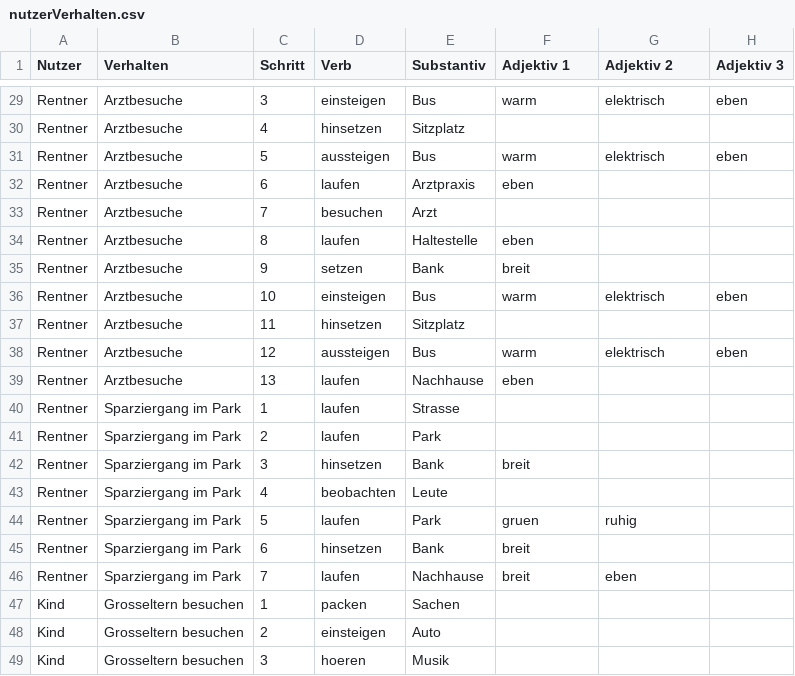
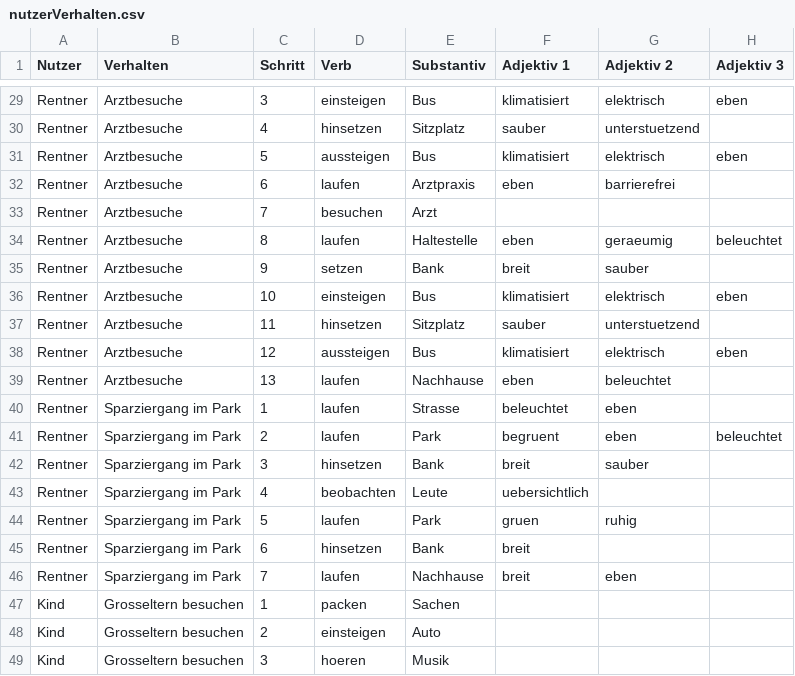
Before and after one commit to FlorentinD/UrbanData, a CSV file: seminarExc/nutzerVerhalten.csv, drawn as a sheet; only a part is shown, gaps mark what is left out; the diff covers the shown part only; the diff names each change by its address in the sheet, - before the commit and + after, or states it on an @@ line.

```diff
--- a/seminarExc/nutzerVerhalten.csv
+++ b/seminarExc/nutzerVerhalten.csv
-F29 (Adjektiv 1): warm
+F29 (Adjektiv 1): klimatisiert
-F30 (Adjektiv 1): (empty)
+F30 (Adjektiv 1): sauber
-G30 (Adjektiv 2): (empty)
+G30 (Adjektiv 2): unterstuetzend
-F31 (Adjektiv 1): warm
+F31 (Adjektiv 1): klimatisiert
-G32 (Adjektiv 2): (empty)
+G32 (Adjektiv 2): barrierefrei
-G34 (Adjektiv 2): (empty)
+G34 (Adjektiv 2): geraeumig
-H34 (Adjektiv 3): (empty)
+H34 (Adjektiv 3): beleuchtet
-G35 (Adjektiv 2): (empty)
+G35 (Adjektiv 2): sauber
-F36 (Adjektiv 1): warm
+F36 (Adjektiv 1): klimatisiert
-F37 (Adjektiv 1): (empty)
+F37 (Adjektiv 1): sauber
-G37 (Adjektiv 2): (empty)
+G37 (Adjektiv 2): unterstuetzend
-F38 (Adjektiv 1): warm
+F38 (Adjektiv 1): klimatisiert
-G39 (Adjektiv 2): (empty)
+G39 (Adjektiv 2): beleuchtet
-F40 (Adjektiv 1): (empty)
+F40 (Adjektiv 1): beleuchtet
-G40:G41 (Adjektiv 2): (empty)
+G40:G41 (Adjektiv 2): eben
-F41 (Adjektiv 1): (empty)
+F41 (Adjektiv 1): begruent
-H41 (Adjektiv 3): (empty)
+H41 (Adjektiv 3): beleuchtet
-G42 (Adjektiv 2): (empty)
+G42 (Adjektiv 2): sauber
-F43 (Adjektiv 1): (empty)
+F43 (Adjektiv 1): uebersichtlich
```
Also changed, not shown: 26 edited cells elsewhere in this file.
